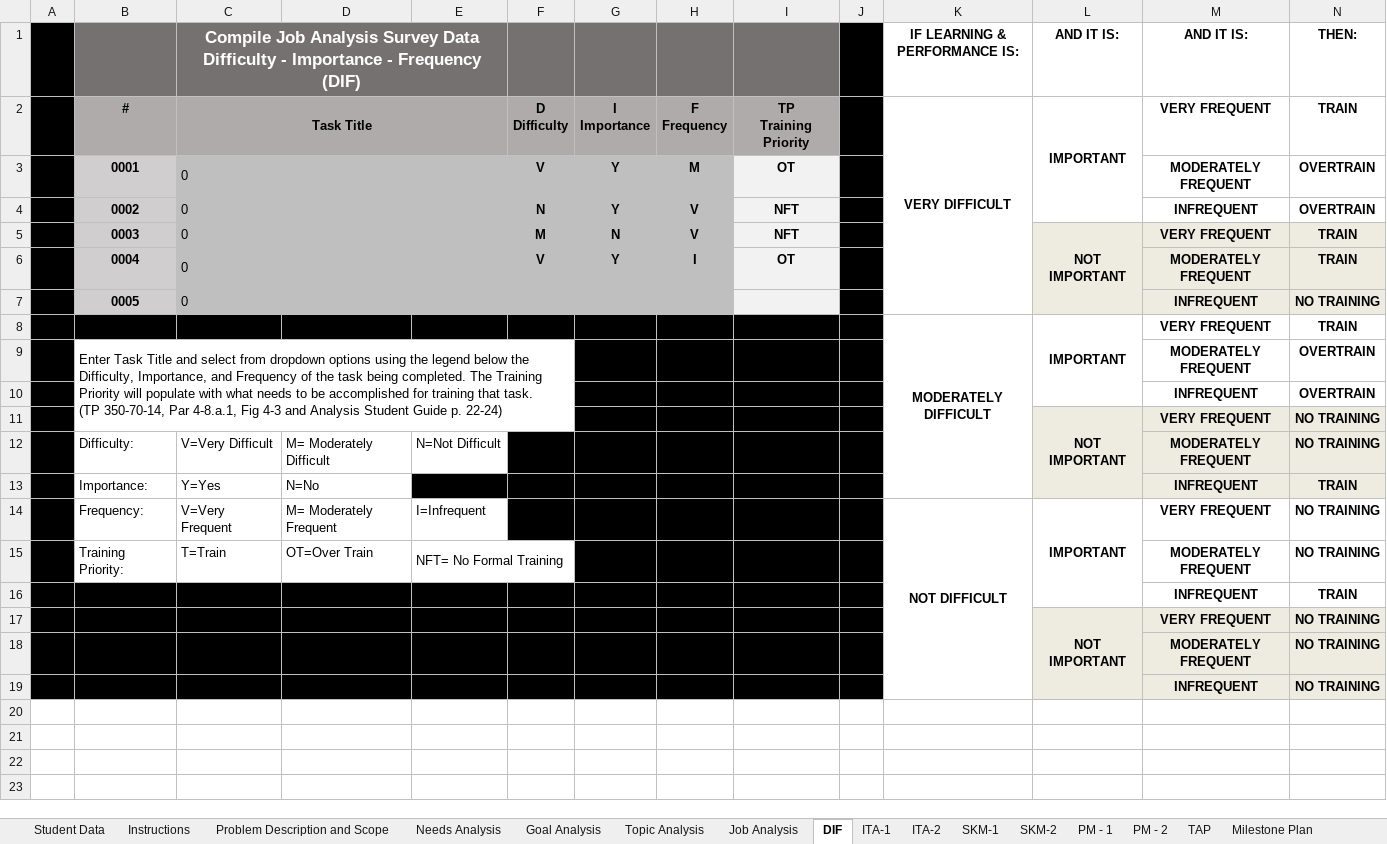
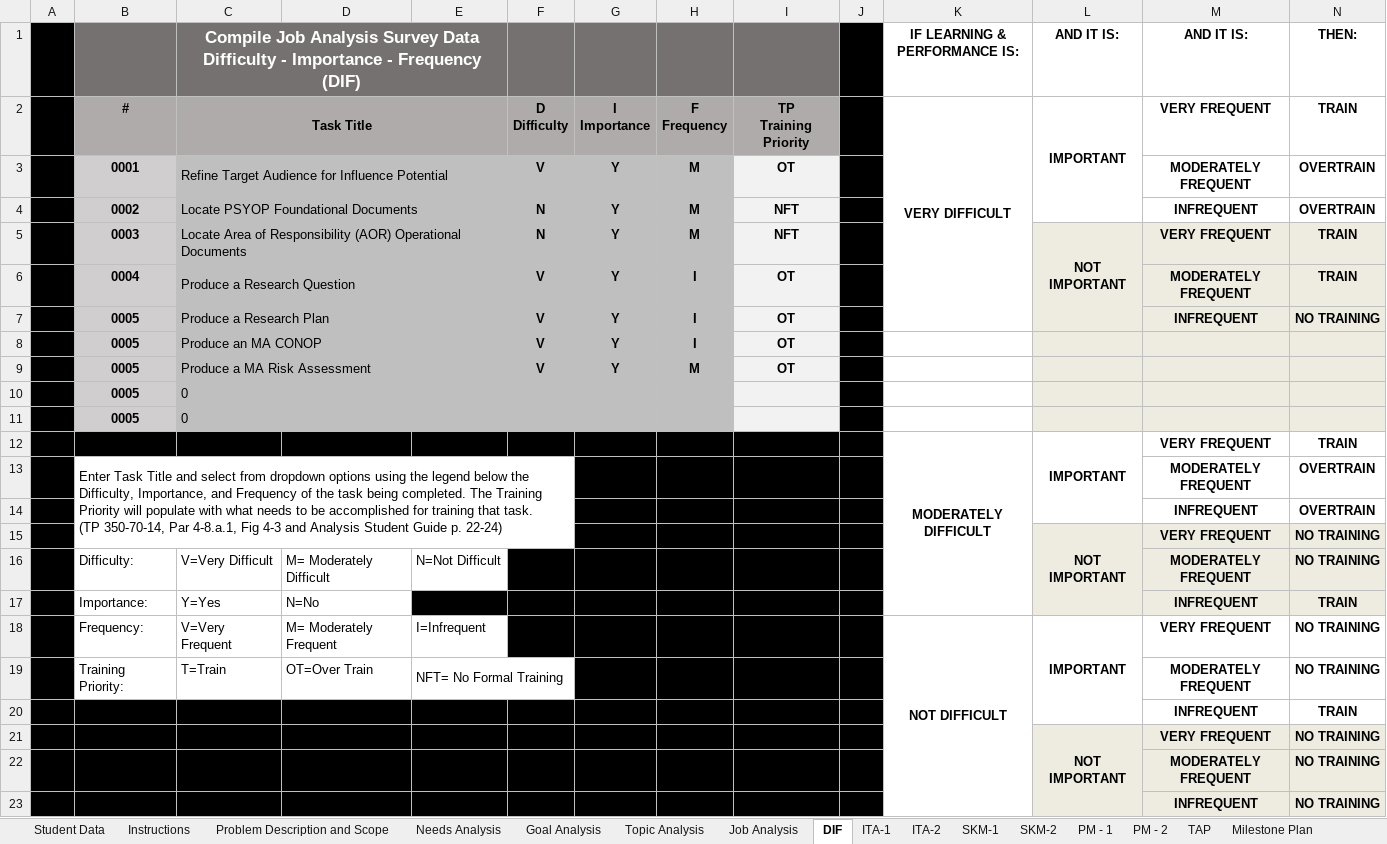
Before and after one commit to gitayam/poi-template, an Excel workbook: POI_Development Training_Name/1. Analysis/Developer_Workbook-SOFOR.xlsx, sheet DIF, drawn as a sheet; values as stored, in another font and other column widths than the file's, no borders; conditional formats not drawn; removed rows and columns are numbered as before the commit, all else as after; the diff names each change by its address in the sheet, - before the commit and + after, or states it on an @@ line.

```diff
--- a/POI_Development Training_Name/1. Analysis/Developer_Workbook-SOFOR.xlsx (sheet DIF)
+++ b/POI_Development Training_Name/1. Analysis/Developer_Workbook-SOFOR.xlsx (sheet DIF)
-C3: 0
+C3: Refine Target Audience for Influence Potential
-C4: 0
+C4: Locate PSYOP Foundational Documents
-H4:H5: V
+H4:H5: M
-C5: 0
+C5: Locate Area of Responsibility (AOR) Operational Documents
-F5: M
+F5: N
-G5: N
+G5: Y
-C6: 0
+C6: Produce a Research Question
-row 7:  | 0005 | 0 |  |  |  |  |  |  |  |  |  | INFREQUENT | NO TRAINING
+row 7:  | 0005 | Produce a Research Plan |  |  | V | Y | I | OT |  |  |  | INFREQUENT | NO TRAINING
+row 8:  | 0005 | Produce an MA CONOP |  |  | V | Y | I | OT
+row 9:  | 0005 | Produce a MA Risk Assessment |  |  | V | Y | M | OT
+row 10:  | 0005 | 0
+row 11:  | 0005 | 0
```
Also changed, not shown: sheet Job Analysis, sheet ITA-1, sheet TAP, sheet PM - 1, 55 other files.
